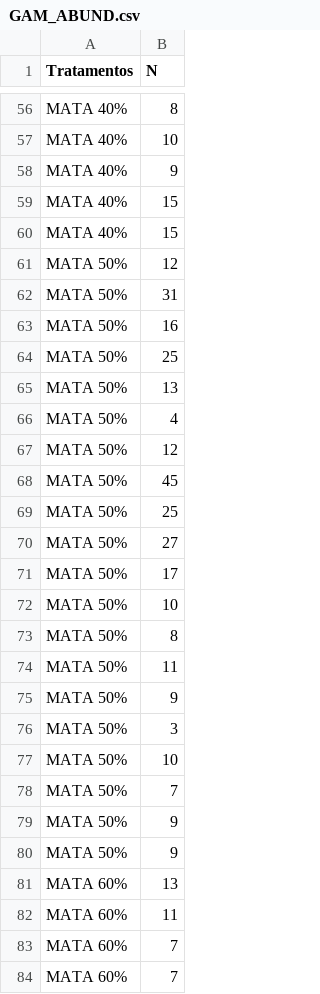
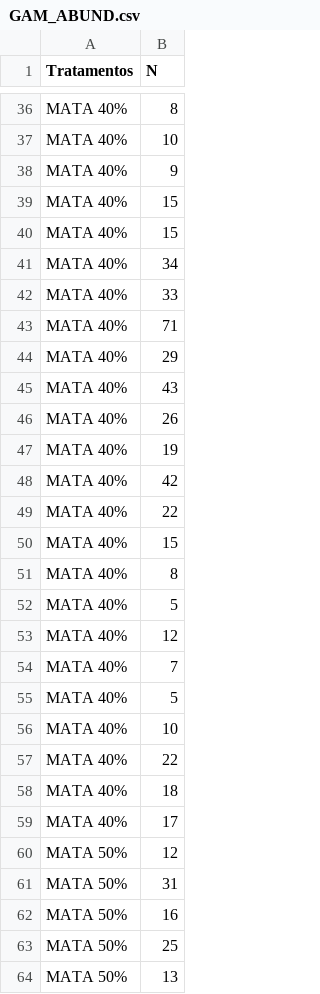
Before and after one commit to lcpsilveira/LABCON, a CSV file: PROJETO_CAFÉ_EMBRAPA_MS/GAM_ABUND.csv, drawn as a sheet; only a part is shown, gaps mark what is left out; the shorter side is filled out with more unchanged rows; the diff covers the shown part only; the diff names each change by its address in the sheet, - before the commit and + after, or states it on an @@ line.

Commit message:
Add files via upload

```diff
--- a/PROJETO_CAFÉ_EMBRAPA_MS/GAM_ABUND.csv
+++ b/PROJETO_CAFÉ_EMBRAPA_MS/GAM_ABUND.csv
+row 41: MATA 40% | 34
+row 42: MATA 40% | 33
+row 43: MATA 40% | 71
+row 44: MATA 40% | 29
+row 45: MATA 40% | 43
+row 46: MATA 40% | 26
+row 47: MATA 40% | 19
+row 48: MATA 40% | 42
+row 49: MATA 40% | 22
+row 50: MATA 40% | 15
+row 51: MATA 40% | 8
+row 52: MATA 40% | 5
+row 53: MATA 40% | 12
+row 54: MATA 40% | 7
+row 55: MATA 40% | 5
+row 56: MATA 40% | 10
+row 57: MATA 40% | 22
+row 58: MATA 40% | 18
+row 59: MATA 40% | 17
```
Also changed, not shown: 19 removed rows, 15 moved rows and 5 edited cells elsewhere in this file.
